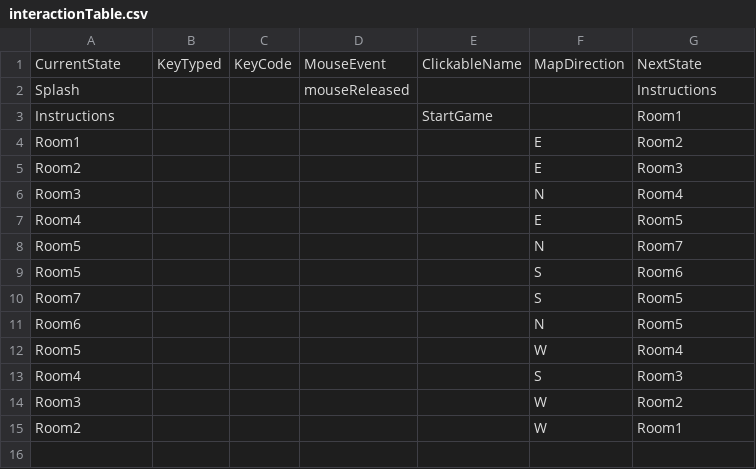
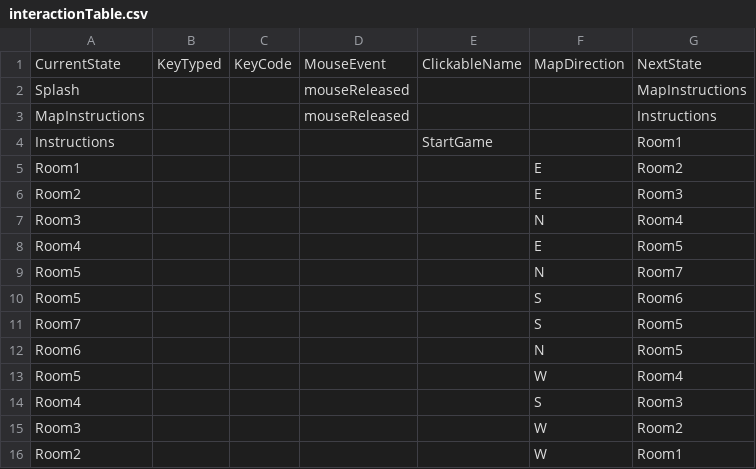
Before and after one commit to Harting514/YikProject_2, a CSV file: data/interactionTable.csv, drawn as a sheet.

```diff
--- a/data/interactionTable.csv
+++ b/data/interactionTable.csv
@@ -1,3 +1,4 @@
 CurrentState,KeyTyped,KeyCode,MouseEvent,ClickableName,MapDirection,NextState
-Splash,,,mouseReleased,,,Instructions
+Splash,,,mouseReleased,,,MapInstructions
+MapInstructions,,,mouseReleased,,,Instructions
 Instructions,,,,StartGame,,Room1
```
Also changed, not shown: data/adventureStates.csv, 21 other files.
